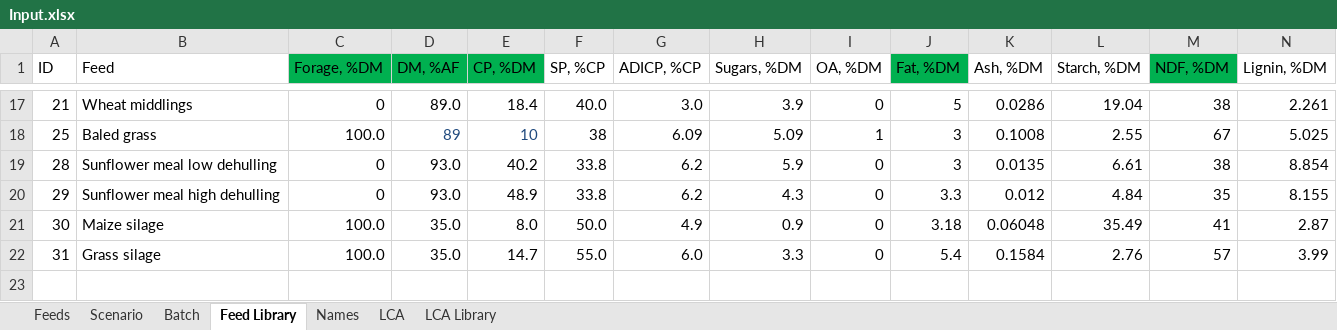
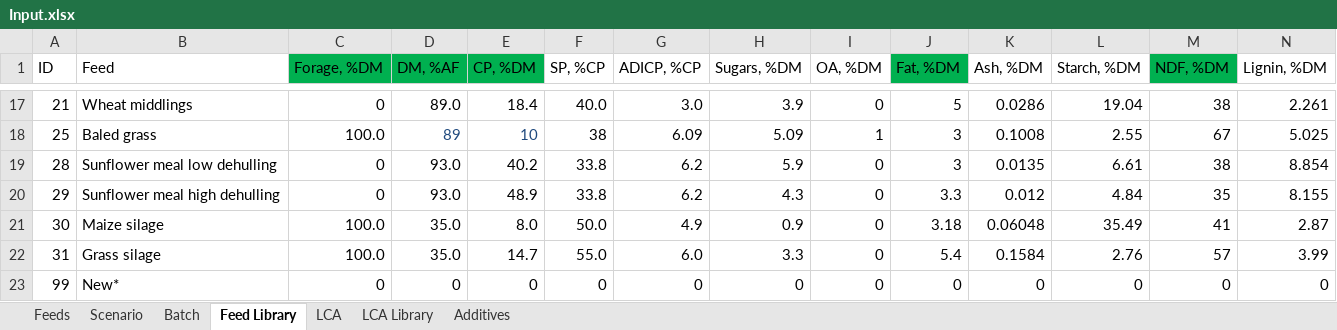
Before and after one commit to BlackNellore/GreenFeeding, an Excel workbook: Input.xlsx, sheet Feed Library, drawn as a sheet; only a part is shown, gaps mark what is left out; values as stored, in another font and other column widths than the file's, no borders; conditional formats and table styles not drawn; rows hold the shown columns only; the diff names each change by its address in the sheet, - before the commit and + after, or states it on an @@ line.

```diff
--- a/Input.xlsx (sheet Feed Library)
+++ b/Input.xlsx (sheet Feed Library)
@@ sheet tab hidden: Names @@
+sheet tab: Additives
+row 23: 99 | New* | 0 | 0 | 0 | 0 | 0 | 0 | 0 | 0 | 0 | 0 | 0 | 0
```
Also changed, not shown: sheet Scenario, sheet LCA, sheet LCA Library, sheet Feeds, 7 other files.
